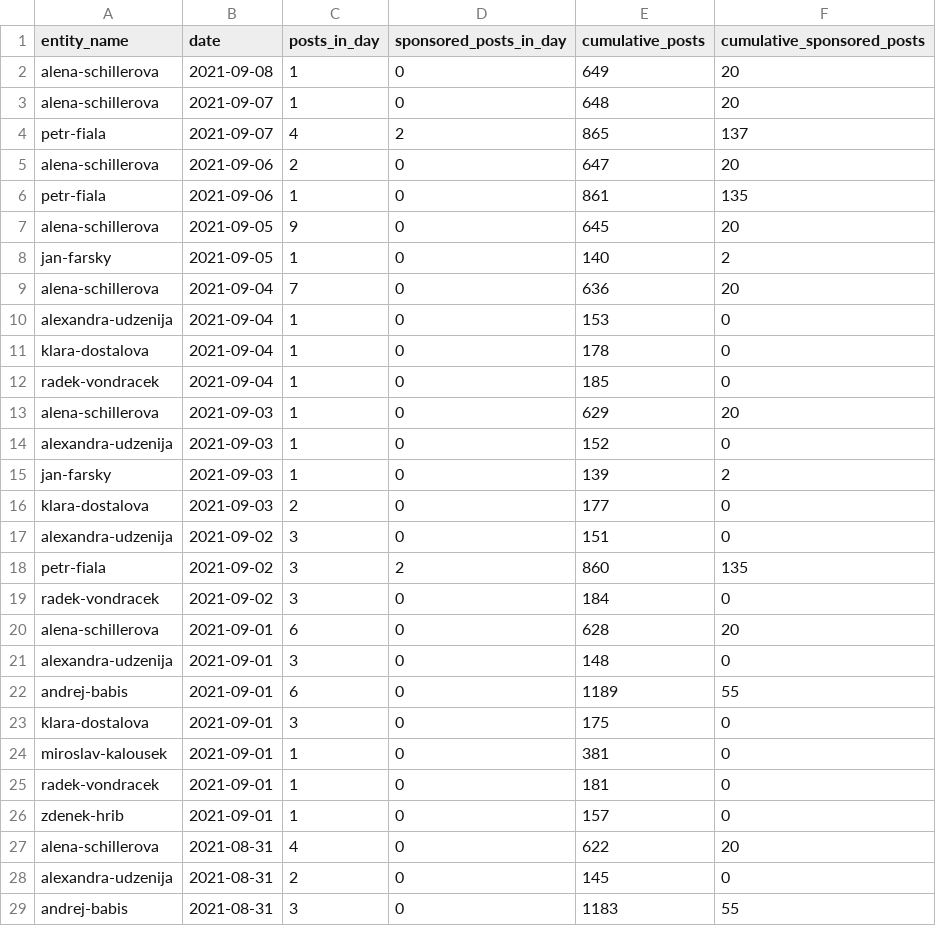
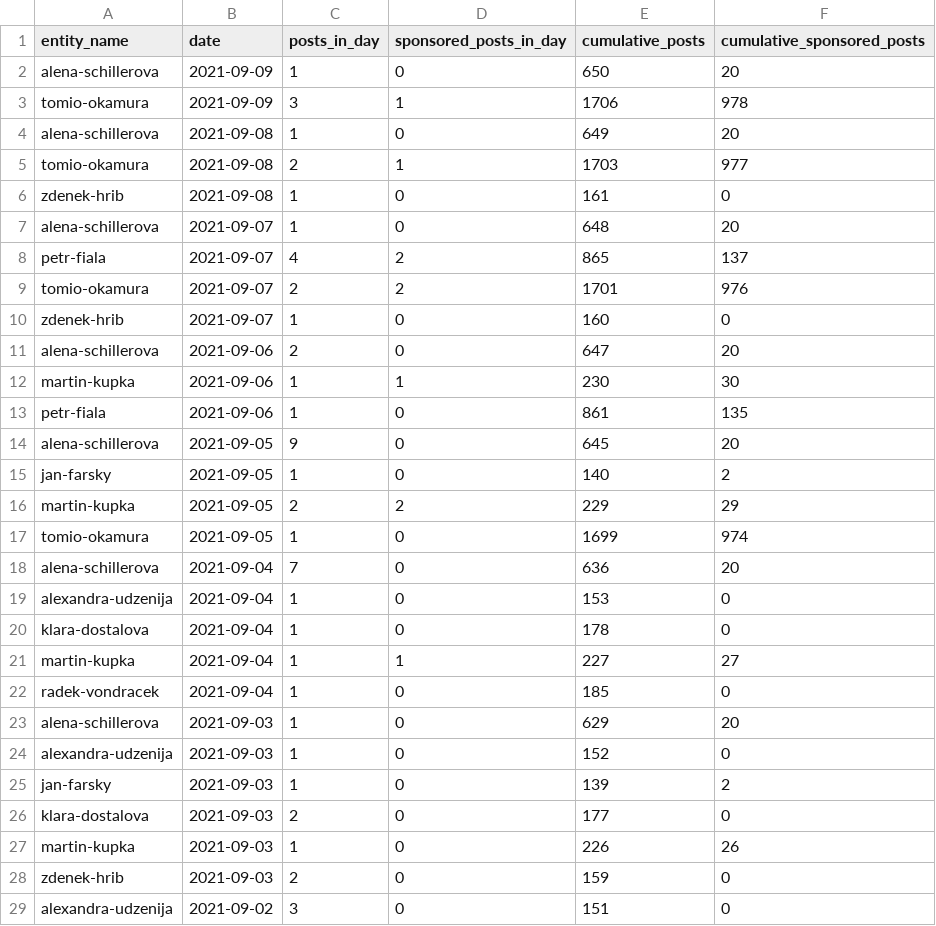
Before and after one commit to opop999/election_monitoring_social_media_communication, a CSV file: data/summary_tables/time_summary_fb.csv, drawn as a sheet; only a part is shown; the shorter side is filled out with more unchanged rows.

```diff
--- a/data/summary_tables/time_summary_fb.csv
+++ b/data/summary_tables/time_summary_fb.csv
@@ -1,6 +1,13 @@
 entity_name,date,posts_in_day,sponsored_posts_in_day,cumulative_posts,cumulative_sponsored_posts
+alena-schillerova,2021-09-09,1,0,650,20
+tomio-okamura,2021-09-09,3,1,1706,978
 alena-schillerova,2021-09-08,1,0,649,20
+tomio-okamura,2021-09-08,2,1,1703,977
+zdenek-hrib,2021-09-08,1,0,161,0
 alena-schillerova,2021-09-07,1,0,648,20
 petr-fiala,2021-09-07,4,2,865,137
+tomio-okamura,2021-09-07,2,2,1701,976
+zdenek-hrib,2021-09-07,1,0,160,0
 alena-schillerova,2021-09-06,2,0,647,20
+martin-kupka,2021-09-06,1,1,230,30
 petr-fiala,2021-09-06,1,0,861,135
@@ -8,2 +15,4 @@ alena-schillerova,2021-09-05,9,0,645,20
 jan-farsky,2021-09-05,1,0,140,2
+martin-kupka,2021-09-05,2,2,229,29
+tomio-okamura,2021-09-05,1,0,1699,974
 alena-schillerova,2021-09-04,7,0,636,20
@@ -11,2 +20,3 @@ alexandra-udzenija,2021-09-04,1,0,153,0
 klara-dostalova,2021-09-04,1,0,178,0
+martin-kupka,2021-09-04,1,1,227,27
 radek-vondracek,2021-09-04,1,0,185,0
@@ -16,2 +26,4 @@ jan-farsky,2021-09-03,1,0,139,2
 klara-dostalova,2021-09-03,2,0,177,0
+martin-kupka,2021-09-03,1,0,226,26
+zdenek-hrib,2021-09-03,2,0,159,0
 alexandra-udzenija,2021-09-02,3,0,151,0
```
Also changed, not shown: data/summary_tables/time_summary_tw.csv, data/summary_tables/time_summary_yt.csv, 34 other files.
